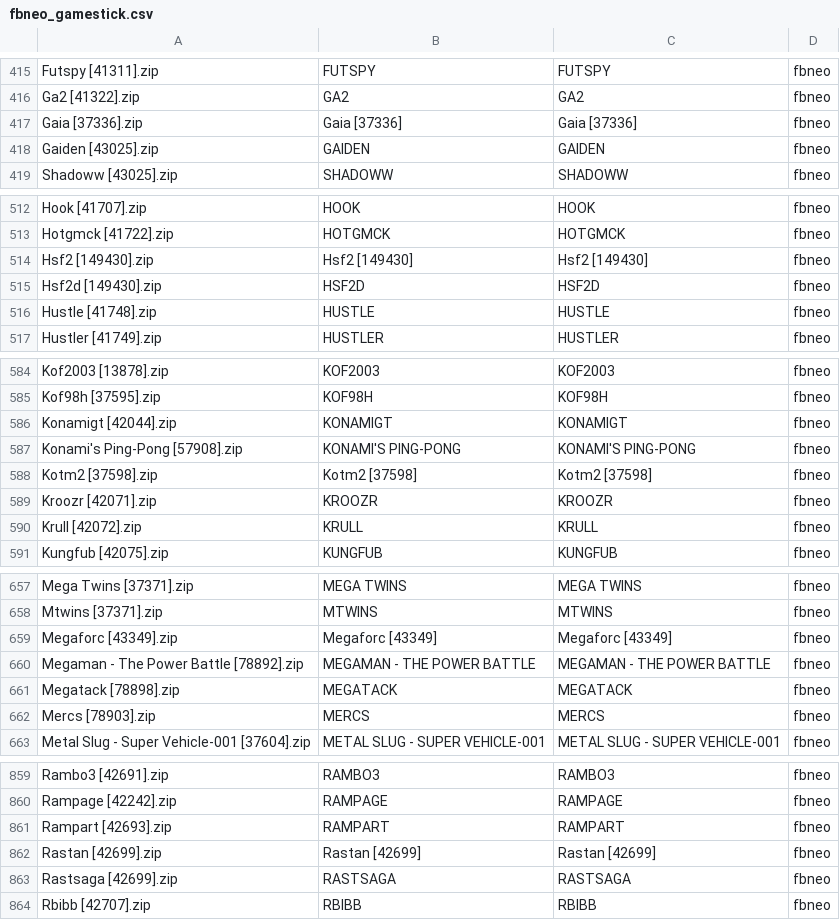
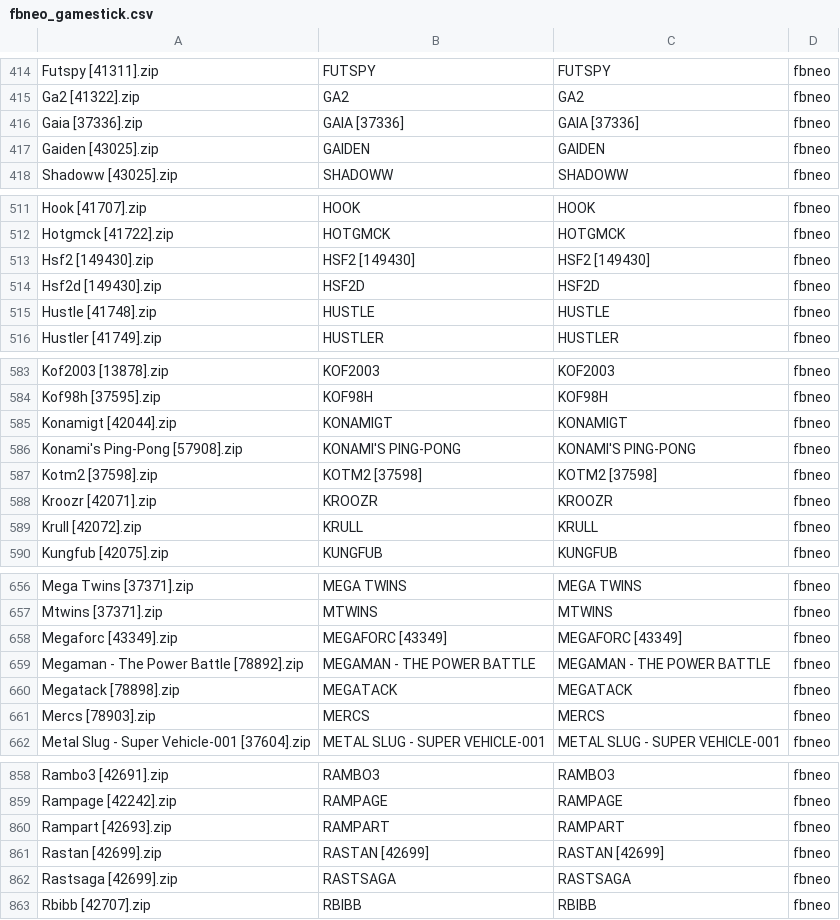
Before and after one commit to jcempro/retrodata, a CSV file: roms/fbneo/fbneo_gamestick.csv, drawn as a sheet; only a part is shown, gaps mark what is left out; the diff covers the shown part only.

```diff
--- a/roms/fbneo/fbneo_gamestick.csv
+++ b/roms/fbneo/fbneo_gamestick.csv
@@ -416,3 +415,3 @@
 "Ga2 [41322].zip","GA2","GA2","fbneo",
-"Gaia [37336].zip","Gaia [37336]","Gaia [37336]","fbneo",
+"Gaia [37336].zip","GAIA [37336]","GAIA [37336]","fbneo",
 "Gaiden [43025].zip","GAIDEN","GAIDEN","fbneo",
@@ -513,3 +512,3 @@
 "Hotgmck [41722].zip","HOTGMCK","HOTGMCK","fbneo",
-"Hsf2 [149430].zip","Hsf2 [149430]","Hsf2 [149430]","fbneo",
+"Hsf2 [149430].zip","HSF2 [149430]","HSF2 [149430]","fbneo",
 "Hsf2d [149430].zip","HSF2D","HSF2D","fbneo",
@@ -587,3 +586,3 @@
 "Konami's Ping-Pong [57908].zip","KONAMI'S PING-PONG","KONAMI'S PING-PONG","fbneo",
-"Kotm2 [37598].zip","Kotm2 [37598]","Kotm2 [37598]","fbneo",
+"Kotm2 [37598].zip","KOTM2 [37598]","KOTM2 [37598]","fbneo",
 "Kroozr [42071].zip","KROOZR","KROOZR","fbneo",
@@ -658,3 +657,3 @@
 "Mtwins [37371].zip","MTWINS","MTWINS","fbneo",
-"Megaforc [43349].zip","Megaforc [43349]","Megaforc [43349]","fbneo",
+"Megaforc [43349].zip","MEGAFORC [43349]","MEGAFORC [43349]","fbneo",
 "Megaman - The Power Battle [78892].zip","MEGAMAN - THE POWER BATTLE","MEGAMAN - THE POWER BATTLE","fbneo",
@@ -861,3 +860,3 @@
 "Rampart [42693].zip","RAMPART","RAMPART","fbneo",
-"Rastan [42699].zip","Rastan [42699]","Rastan [42699]","fbneo",
+"Rastan [42699].zip","RASTAN [42699]","RASTAN [42699]","fbneo",
 "Rastsaga [42699].zip","RASTSAGA","RASTSAGA","fbneo",
```
Also changed, not shown: 1 moved row and 42 edited cells elsewhere in this file, 2 other files.
